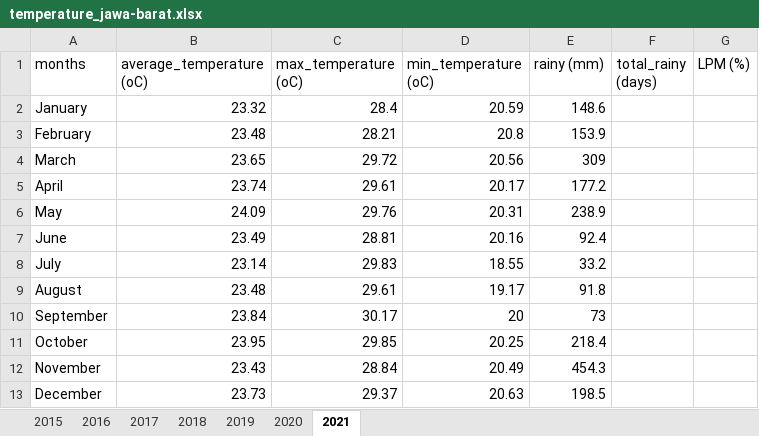
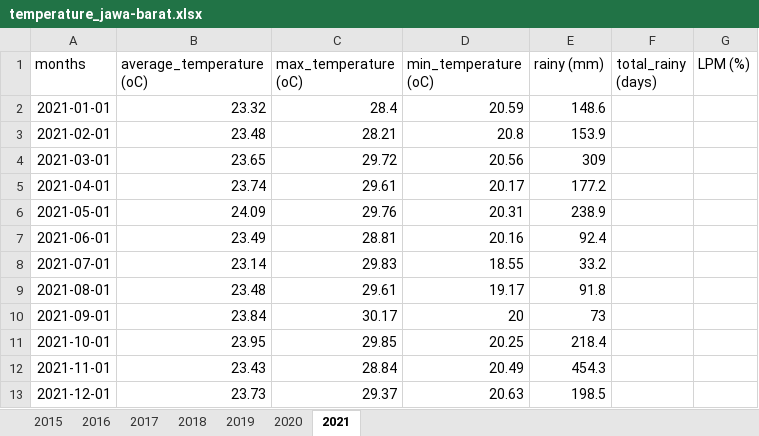
Before and after one commit to erwin-ngitung/sensei-data, an Excel workbook: data/temperature_jawa-barat.xlsx, sheet 2021, drawn as a sheet; values as stored, in another font and other column widths than the file's, no borders; the diff names each change by its address in the sheet, - before the commit and + after, or states it on an @@ line.

```diff
--- a/data/temperature_jawa-barat.xlsx (sheet 2021)
+++ b/data/temperature_jawa-barat.xlsx (sheet 2021)
-A2 (months): January
+A2 (months): 2021-01-01
-A3 (months): February
+A3 (months): 2021-02-01
-A4 (months): March
+A4 (months): 2021-03-01
-A5 (months): April
+A5 (months): 2021-04-01
-A6 (months): May
+A6 (months): 2021-05-01
-A7 (months): June
+A7 (months): 2021-06-01
-A8 (months): July
+A8 (months): 2021-07-01
-A9 (months): August
+A9 (months): 2021-08-01
-A10 (months): September
+A10 (months): 2021-09-01
-A11 (months): October
+A11 (months): 2021-10-01
-A12 (months): November
+A12 (months): 2021-11-01
-A13 (months): December
+A13 (months): 2021-12-01
```
Also changed, not shown: sheet 2019, sheet 2020, sheet 2017, sheet 2016, sheet 2018, sheet 2015.
